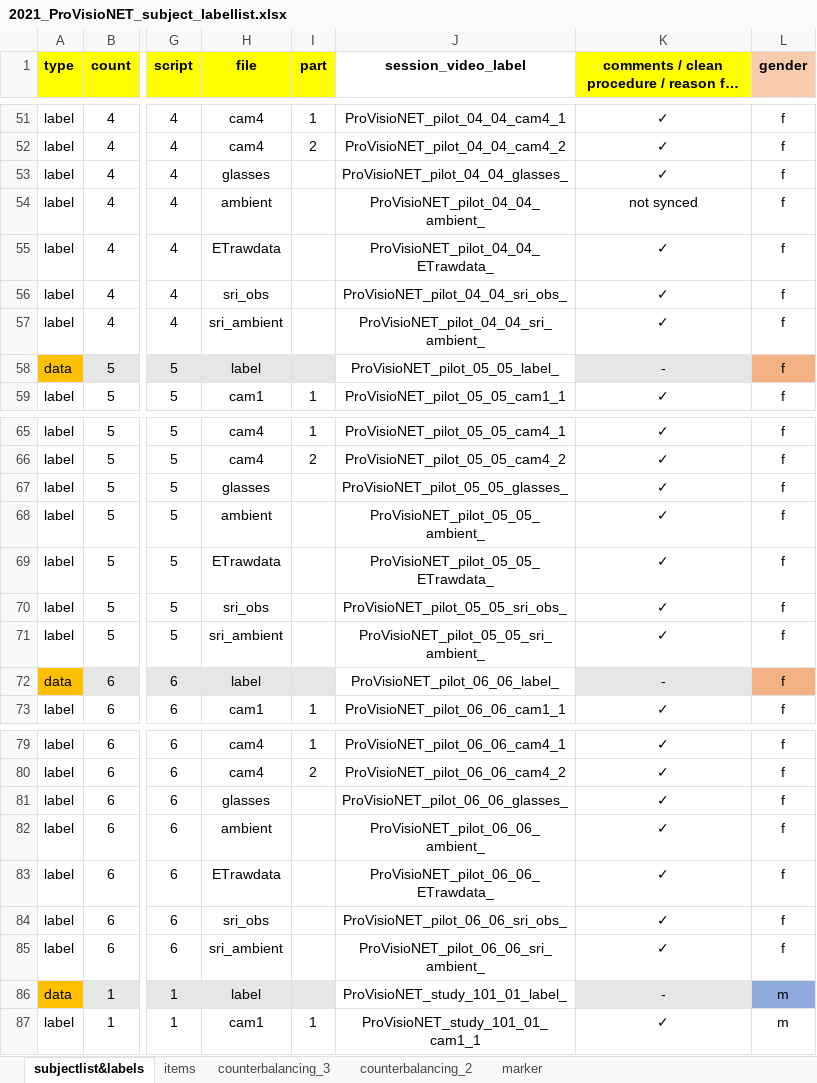
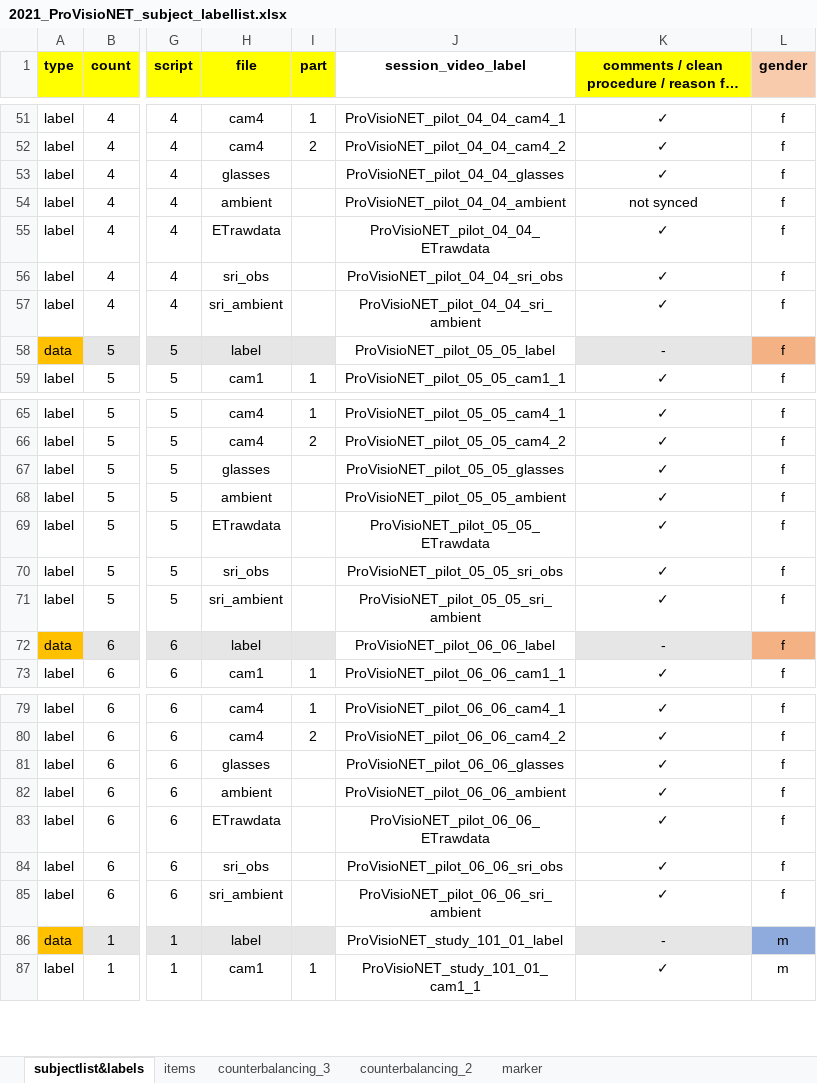
Before and after one commit to ginaamri/Mandy-PhD, an Excel workbook: 01_studies/01_Laborstudie ProVisioNET/2021_ProVisioNET_subject_labellist.xlsx, sheet subjectlist&labels, drawn as a sheet; only a part is shown, gaps mark what is left out; long unchanged cells end in …; values as stored, in another font and other column widths than the file's, no borders; the diff covers the shown part only; the diff names each change by its address in the sheet, - before the commit and + after, or states it on an @@ line.

Commit message:
Labellist_leere Spalten aus dem Labeling genommen

```diff
--- a/01_studies/01_Laborstudie ProVisioNET/2021_ProVisioNET_subject_labellist.xlsx (sheet subjectlist&labels)
+++ b/01_studies/01_Laborstudie ProVisioNET/2021_ProVisioNET_subject_labellist.xlsx (sheet subjectlist&labels)
-J53 (session_video_label): ProVisioNET_pilot_04_04_glasses_
+J53 (session_video_label): ProVisioNET_pilot_04_04_glasses
-J54 (session_video_label): ProVisioNET_pilot_04_04_ambient_
+J54 (session_video_label): ProVisioNET_pilot_04_04_ambient
-J55 (session_video_label): ProVisioNET_pilot_04_04_ETrawdata_
+J55 (session_video_label): ProVisioNET_pilot_04_04_ETrawdata
-J56 (session_video_label): ProVisioNET_pilot_04_04_sri_obs_
+J56 (session_video_label): ProVisioNET_pilot_04_04_sri_obs
-J57 (session_video_label): ProVisioNET_pilot_04_04_sri_ambient_
+J57 (session_video_label): ProVisioNET_pilot_04_04_sri_ambient
-J58 (session_video_label): ProVisioNET_pilot_05_05_label_
+J58 (session_video_label): ProVisioNET_pilot_05_05_label
-J67 (session_video_label): ProVisioNET_pilot_05_05_glasses_
+J67 (session_video_label): ProVisioNET_pilot_05_05_glasses
-J68 (session_video_label): ProVisioNET_pilot_05_05_ambient_
+J68 (session_video_label): ProVisioNET_pilot_05_05_ambient
-J69 (session_video_label): ProVisioNET_pilot_05_05_ETrawdata_
+J69 (session_video_label): ProVisioNET_pilot_05_05_ETrawdata
-J70 (session_video_label): ProVisioNET_pilot_05_05_sri_obs_
+J70 (session_video_label): ProVisioNET_pilot_05_05_sri_obs
-J71 (session_video_label): ProVisioNET_pilot_05_05_sri_ambient_
+J71 (session_video_label): ProVisioNET_pilot_05_05_sri_ambient
-J72 (session_video_label): ProVisioNET_pilot_06_06_label_
+J72 (session_video_label): ProVisioNET_pilot_06_06_label
-J81 (session_video_label): ProVisioNET_pilot_06_06_glasses_
+J81 (session_video_label): ProVisioNET_pilot_06_06_glasses
-J82 (session_video_label): ProVisioNET_pilot_06_06_ambient_
+J82 (session_video_label): ProVisioNET_pilot_06_06_ambient
-J83 (session_video_label): ProVisioNET_pilot_06_06_ETrawdata_
+J83 (session_video_label): ProVisioNET_pilot_06_06_ETrawdata
-J84 (session_video_label): ProVisioNET_pilot_06_06_sri_obs_
+J84 (session_video_label): ProVisioNET_pilot_06_06_sri_obs
-J85 (session_video_label): ProVisioNET_pilot_06_06_sri_ambient_
+J85 (session_video_label): ProVisioNET_pilot_06_06_sri_ambient
-J86 (session_video_label): ProVisioNET_study_101_01_label_
+J86 (session_video_label): ProVisioNET_study_101_01_label
```
Also changed, not shown: 40 edited cells elsewhere in this sheet.
